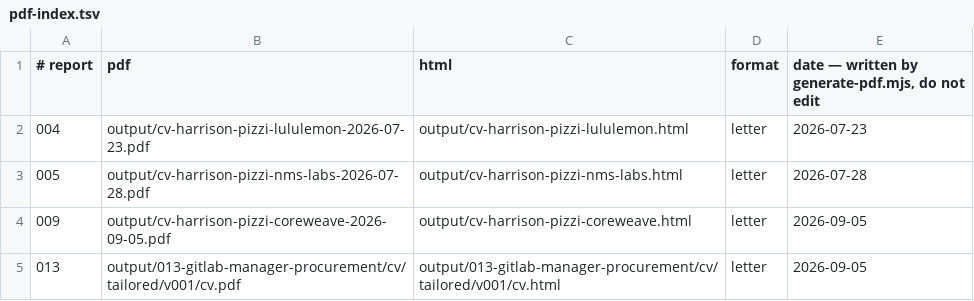
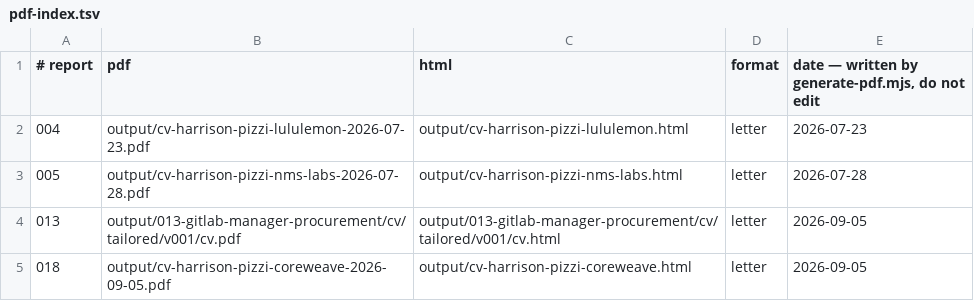
Before and after one commit to hpz0/career-ops-1, a TSV file: data/pdf-index.tsv, drawn as a sheet; removed rows and columns are numbered as before the commit, all else as after; the diff names each change by its address in the sheet, - before the commit and + after, or states it on an @@ line.

```diff
--- a/data/pdf-index.tsv
+++ b/data/pdf-index.tsv
-row 4: 009 | output/cv-harrison-pizzi-coreweave-2026-09-05.pdf | output/cv-harrison-pizzi-coreweave.html | letter | 2026-09-05
+row 5: 018 | output/cv-harrison-pizzi-coreweave-2026-09-05.pdf | output/cv-harrison-pizzi-coreweave.html | letter | 2026-09-05
```
Also changed, not shown: 1 other file.
